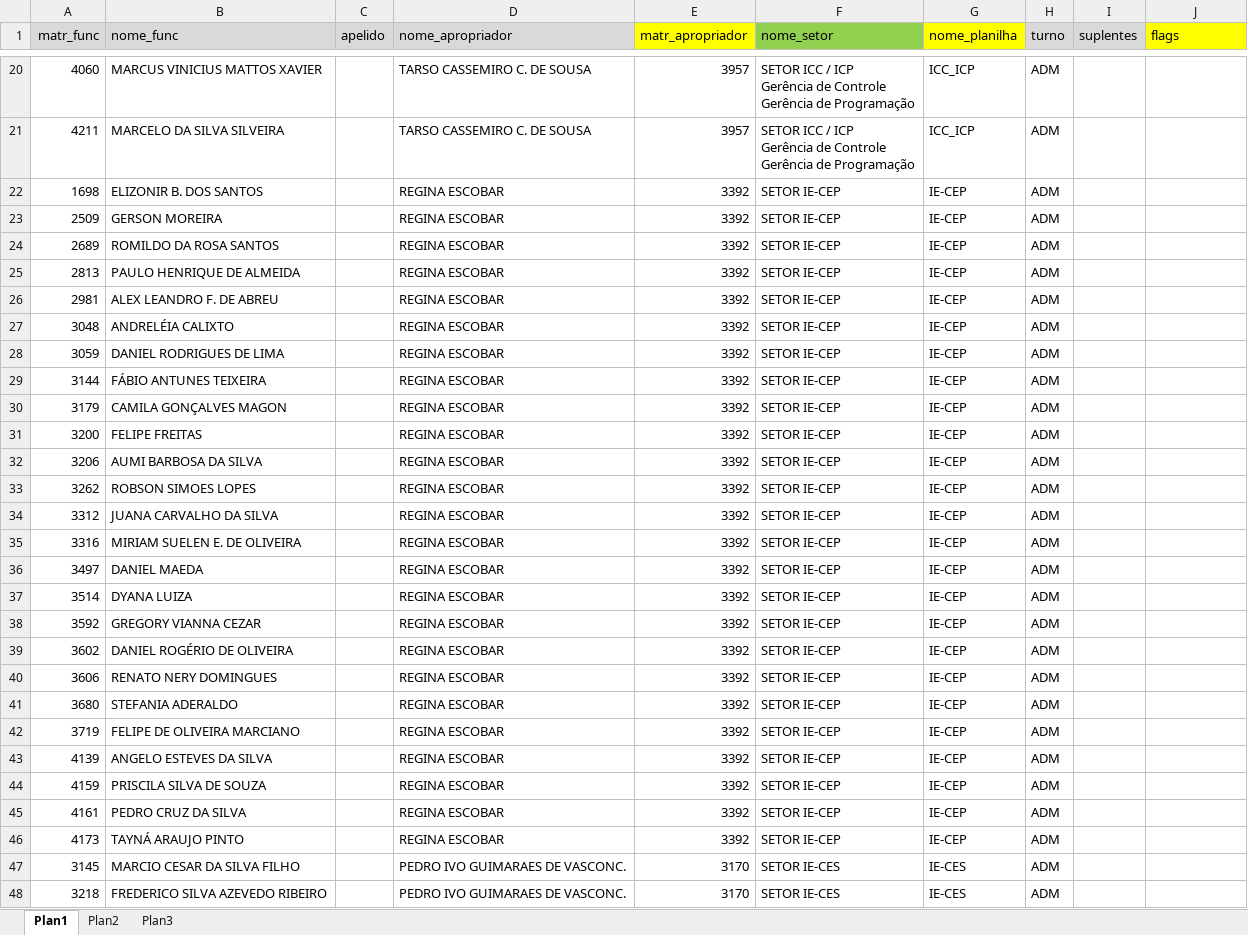
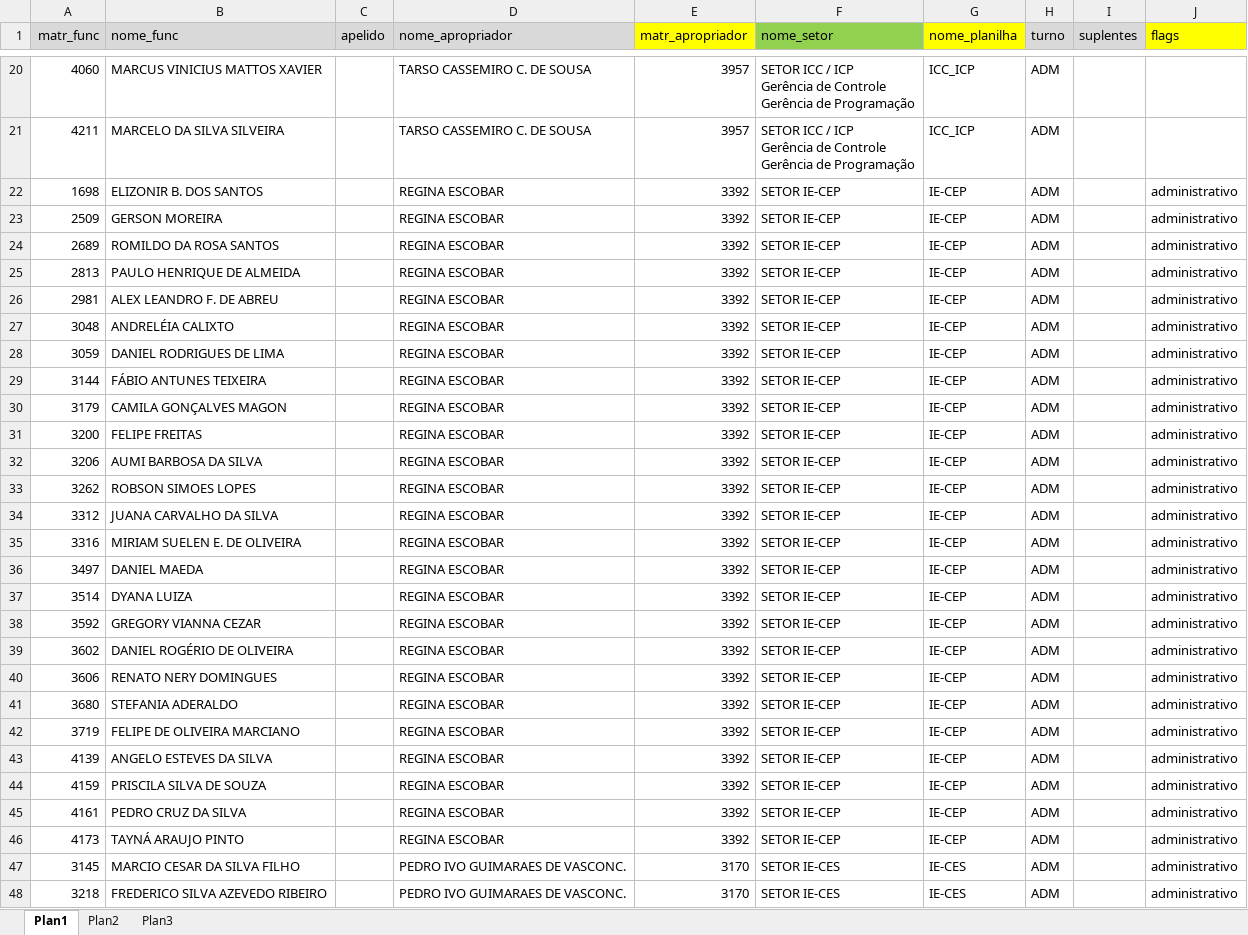
Before and after one commit to flipbit03/sisaprop, an Excel workbook: maps/autoaprop.xlsx, sheet Plan1, drawn as a sheet; only a part is shown, gaps mark what is left out; values as stored, in another font and other column widths than the file's, no borders; the diff covers the shown part only; the diff names each change by its address in the sheet, - before the commit and + after, or states it on an @@ line.

```diff
--- a/maps/autoaprop.xlsx (sheet Plan1)
+++ b/maps/autoaprop.xlsx (sheet Plan1)
-J22:J48 (flags): (empty)
+J22:J48 (flags): administrativo
```
Also changed, not shown: 3 edited cells elsewhere in this sheet, outputs/autoaprop.xlsx/autoapropxlsx/IE-CEP.XLSX.
